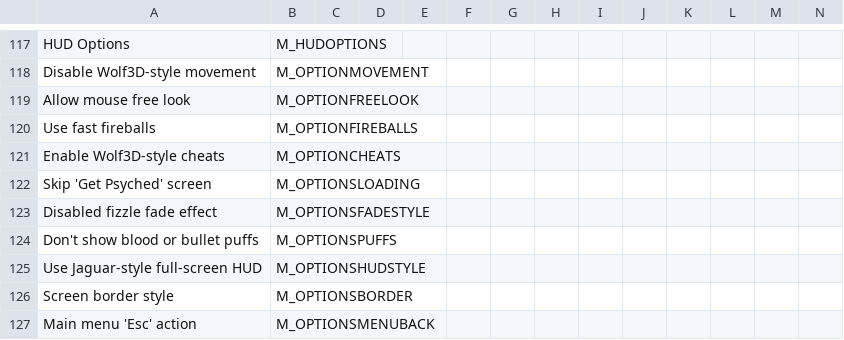
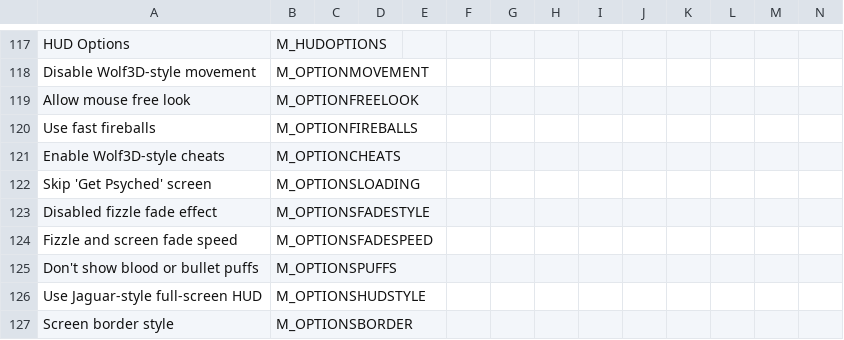
Before and after one commit to AFADoomer/Wolf3D-TC-3.0, a CSV file: Language.csv, drawn as a sheet; only a part is shown, gaps mark what is left out; the shorter side is filled out with more unchanged rows; rows hold the shown columns only; the diff names each change by its address in the sheet, - before the commit and + after, or states it on an @@ line.

Commit message:
CVar to control screen/fizzle fade speed
- Should be able to be used to adjust speed on systems that can't handle the standard speed effectively

```diff
--- a/Language.csv
+++ b/Language.csv
+row 124: Fizzle and screen fade speed | M_OPTIONSFADESPEED
```
Also changed, not shown: 4 other files.
